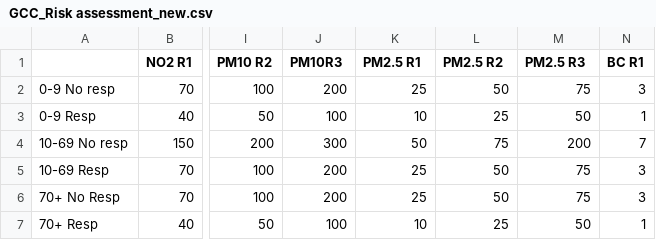
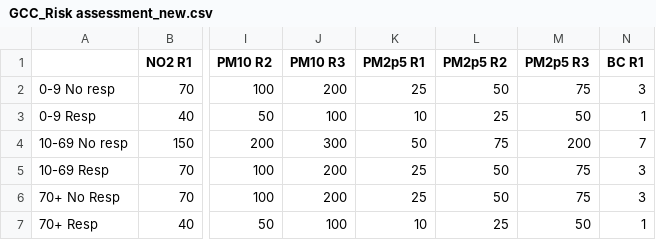
Before and after one commit to aceacedey/Geospatial-Challenge-Camp-2025_EurikaCollective, a CSV file: AQ data/Health_data/GCC_Risk assessment_new.csv, drawn as a sheet; only a part is shown, gaps mark what is left out; the diff names each change by its address in the sheet, - before the commit and + after, or states it on an @@ line.

```diff
--- a/AQ data/Health_data/GCC_Risk assessment_new.csv
+++ b/AQ data/Health_data/GCC_Risk assessment_new.csv
-J1: PM10R3
+J1: PM10 R3
-K1: PM2.5 R1
+K1: PM2p5 R1
-L1: PM2.5 R2
+L1: PM2p5 R2
-M1: PM2.5 R3
+M1: PM2p5 R3
```
Also changed, not shown: 22 other files.
